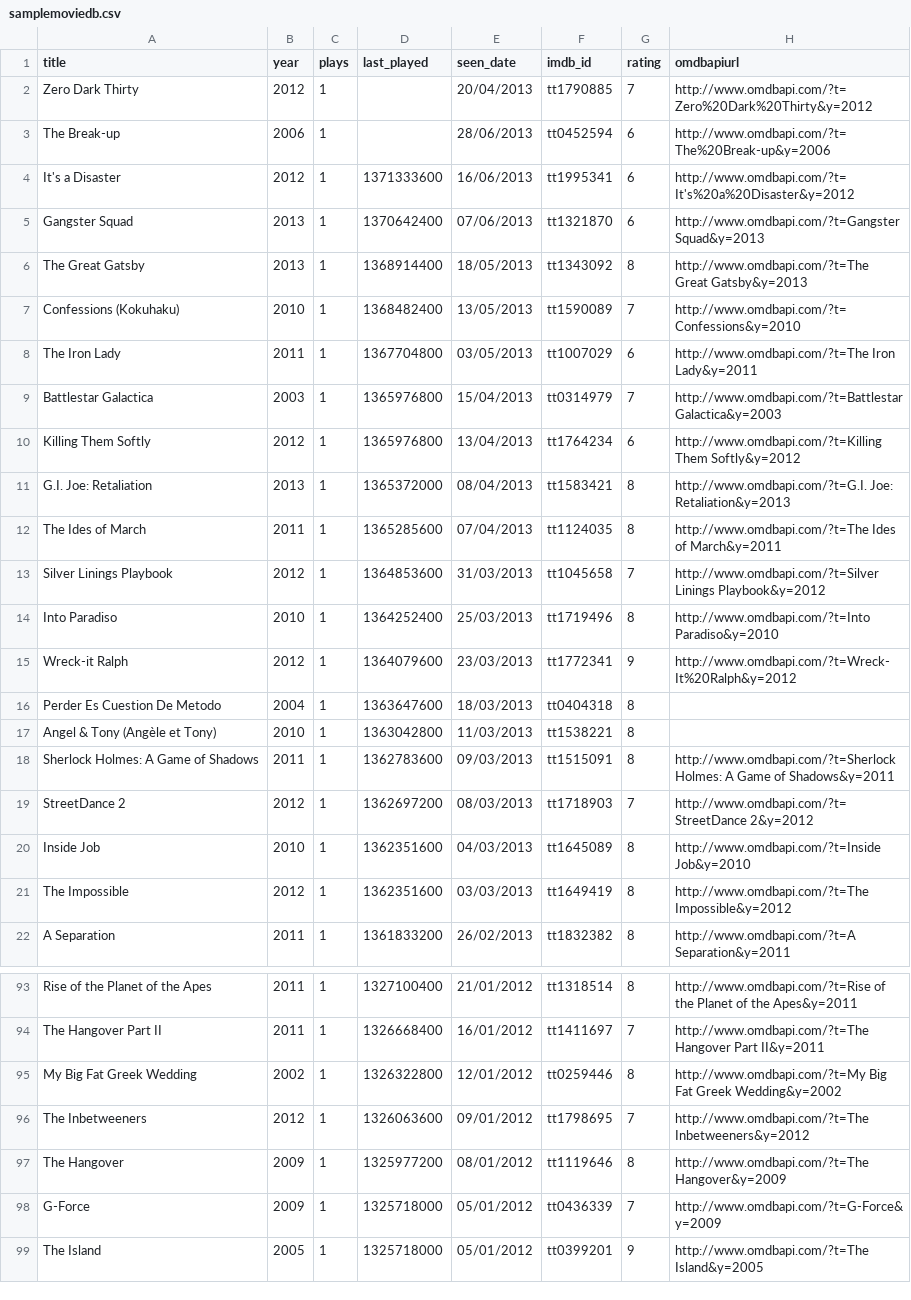
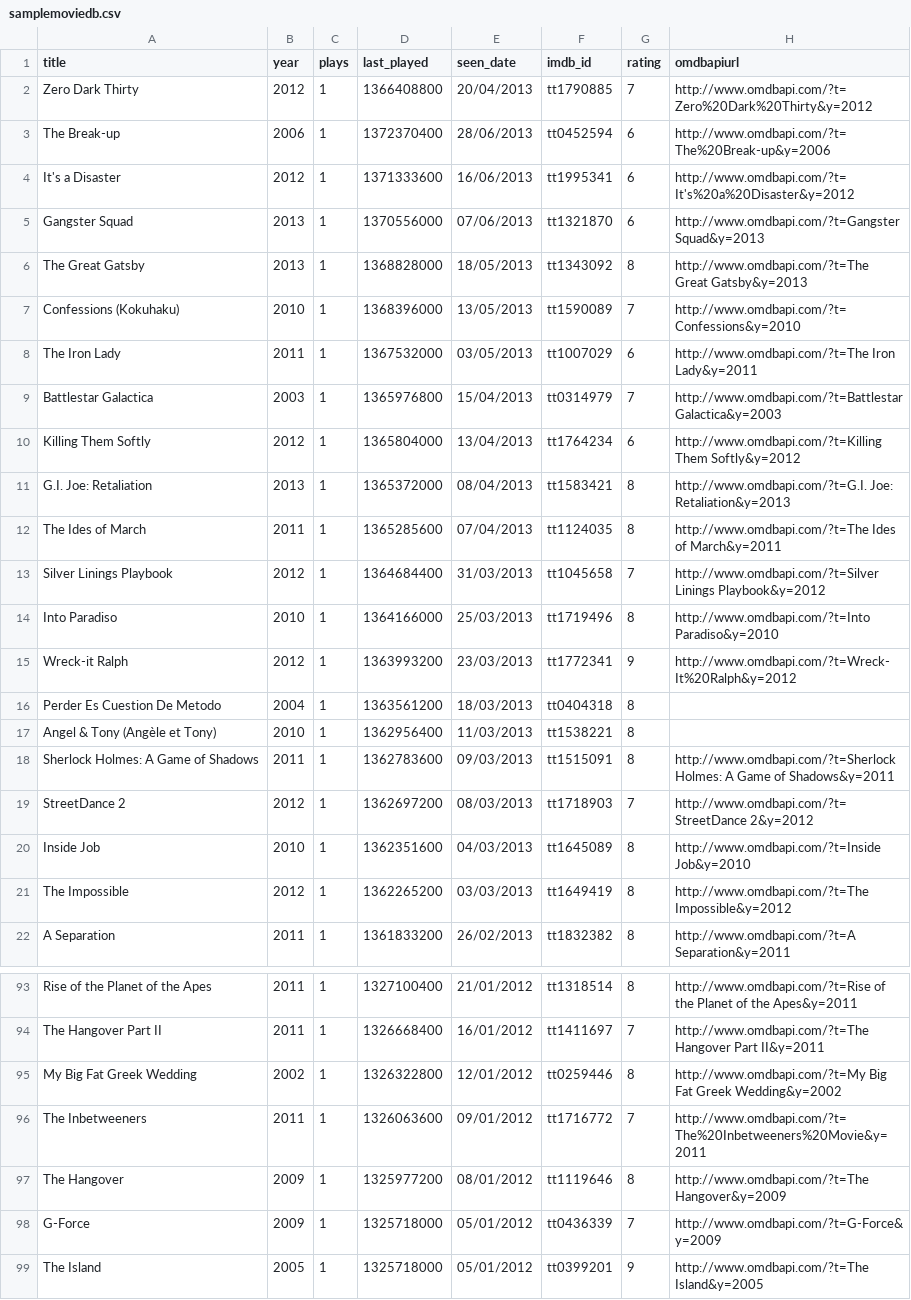
Before and after one commit to micheledallatorre/trakt-charts, a CSV file: samplemoviedb.csv, drawn as a sheet; only a part is shown, gaps mark what is left out; the diff covers the shown part only.

```diff
--- a/samplemoviedb.csv
+++ b/samplemoviedb.csv
@@ -1,18 +1,18 @@
 title;year;plays;last_played;seen_date;imdb_id;rating;omdbapiurl
-Zero Dark Thirty;2012;1;;20/04/2013;tt1790885;7;http://www.omdbapi.com/?t=Zero%20Dark%20Thirty&y=2012
-The Break-up;2006;1;;28/06/2013;tt0452594;6;http://www.omdbapi.com/?t=The%20Break-up&y=2006
+Zero Dark Thirty;2012;1;1366408800;20/04/2013;tt1790885;7;http://www.omdbapi.com/?t=Zero%20Dark%20Thirty&y=2012
+The Break-up;2006;1;1372370400;28/06/2013;tt0452594;6;http://www.omdbapi.com/?t=The%20Break-up&y=2006
 It's a Disaster;2012;1;1371333600;16/06/2013;tt1995341;6;http://www.omdbapi.com/?t=It's%20a%20Disaster&y=2012
-Gangster Squad;2013;1;1370642400;07/06/2013;tt1321870;6;http://www.omdbapi.com/?t=Gangster Squad&y=2013
-The Great Gatsby;2013;1;1368914400;18/05/2013;tt1343092;8;http://www.omdbapi.com/?t=The Great Gatsby&y=2013
-Confessions (Kokuhaku);2010;1;1368482400;13/05/2013;tt1590089;7;http://www.omdbapi.com/?t=Confessions&y=2010
-The Iron Lady;2011;1;1367704800;03/05/2013;tt1007029;6;http://www.omdbapi.com/?t=The Iron Lady&y=2011
+Gangster Squad;2013;1;1370556000;07/06/2013;tt1321870;6;http://www.omdbapi.com/?t=Gangster Squad&y=2013
+The Great Gatsby;2013;1;1368828000;18/05/2013;tt1343092;8;http://www.omdbapi.com/?t=The Great Gatsby&y=2013
+Confessions (Kokuhaku);2010;1;1368396000;13/05/2013;tt1590089;7;http://www.omdbapi.com/?t=Confessions&y=2010
+The Iron Lady;2011;1;1367532000;03/05/2013;tt1007029;6;http://www.omdbapi.com/?t=The Iron Lady&y=2011
 Battlestar Galactica;2003;1;1365976800;15/04/2013;tt0314979;7;http://www.omdbapi.com/?t=Battlestar Galactica&y=2003
-Killing Them Softly;2012;1;1365976800;13/04/2013;tt1764234;6;http://www.omdbapi.com/?t=Killing Them Softly&y=2012
+Killing Them Softly;2012;1;1365804000;13/04/2013;tt1764234;6;http://www.omdbapi.com/?t=Killing Them Softly&y=2012
 G.I. Joe: Retaliation;2013;1;1365372000;08/04/2013;tt1583421;8;http://www.omdbapi.com/?t=G.I. Joe: Retaliation&y=2013
 The Ides of March;2011;1;1365285600;07/04/2013;tt1124035;8;http://www.omdbapi.com/?t=The Ides of March&y=2011
-Silver Linings Playbook;2012;1;1364853600;31/03/2013;tt1045658;7;http://www.omdbapi.com/?t=Silver Linings Playbook&y=2012
-Into Paradiso;2010;1;1364252400;25/03/2013;tt1719496;8;http://www.omdbapi.com/?t=Into Paradiso&y=2010
-Wreck-it Ralph;2012;1;1364079600;23/03/2013;tt1772341;9;http://www.omdbapi.com/?t=Wreck-It%20Ralph&y=2012
-Perder Es Cuestion De Metodo;2004;1;1363647600;18/03/2013;tt0404318;8;
-Angel & Tony (Angèle et Tony);2010;1;1363042800;11/03/2013;tt1538221;8;
+Silver Linings Playbook;2012;1;1364684400;31/03/2013;tt1045658;7;http://www.omdbapi.com/?t=Silver Linings Playbook&y=2012
+Into Paradiso;2010;1;1364166000;25/03/2013;tt1719496;8;http://www.omdbapi.com/?t=Into Paradiso&y=2010
+Wreck-it Ralph;2012;1;1363993200;23/03/2013;tt1772341;9;http://www.omdbapi.com/?t=Wreck-It%20Ralph&y=2012
+Perder Es Cuestion De Metodo;2004;1;1363561200;18/03/2013;tt0404318;8;
+Angel & Tony (Angèle et Tony);2010;1;1362956400;11/03/2013;tt1538221;8;
 Sherlock Holmes: A Game of Shadows;2011;1;1362783600;09/03/2013;tt1515091;8;http://www.omdbapi.com/?t=Sherlock Holmes: A Game of Shadows&y=2011
@@ -20,3 +20,3 @@ StreetDance 2;2012;1;1362697200;08/03/2013;tt1718903;7;http://www.omdbapi.com/?t
 Inside Job;2010;1;1362351600;04/03/2013;tt1645089;8;http://www.omdbapi.com/?t=Inside Job&y=2010
-The Impossible;2012;1;1362351600;03/03/2013;tt1649419;8;http://www.omdbapi.com/?t=The Impossible&y=2012
+The Impossible;2012;1;1362265200;03/03/2013;tt1649419;8;http://www.omdbapi.com/?t=The Impossible&y=2012
 A Separation;2011;1;1361833200;26/02/2013;tt1832382;8;http://www.omdbapi.com/?t=A Separation&y=2011
@@ -95,3 +95,3 @@ The Hangover Part II;2011;1;1326668400;16/01/2012;tt1411697;7;http://www.omdbapi
 My Big Fat Greek Wedding;2002;1;1326322800;12/01/2012;tt0259446;8;http://www.omdbapi.com/?t=My Big Fat Greek Wedding&y=2002
-The Inbetweeners;2012;1;1326063600;09/01/2012;tt1798695;7;http://www.omdbapi.com/?t=The Inbetweeners&y=2012
+The Inbetweeners;2011;1;1326063600;09/01/2012;tt1716772;7;http://www.omdbapi.com/?t=The%20Inbetweeners%20Movie&y=2011
 The Hangover;2009;1;1325977200;08/01/2012;tt1119646;8;http://www.omdbapi.com/?t=The Hangover&y=2009
```
Also changed, not shown: 29 edited cells elsewhere in this file.
